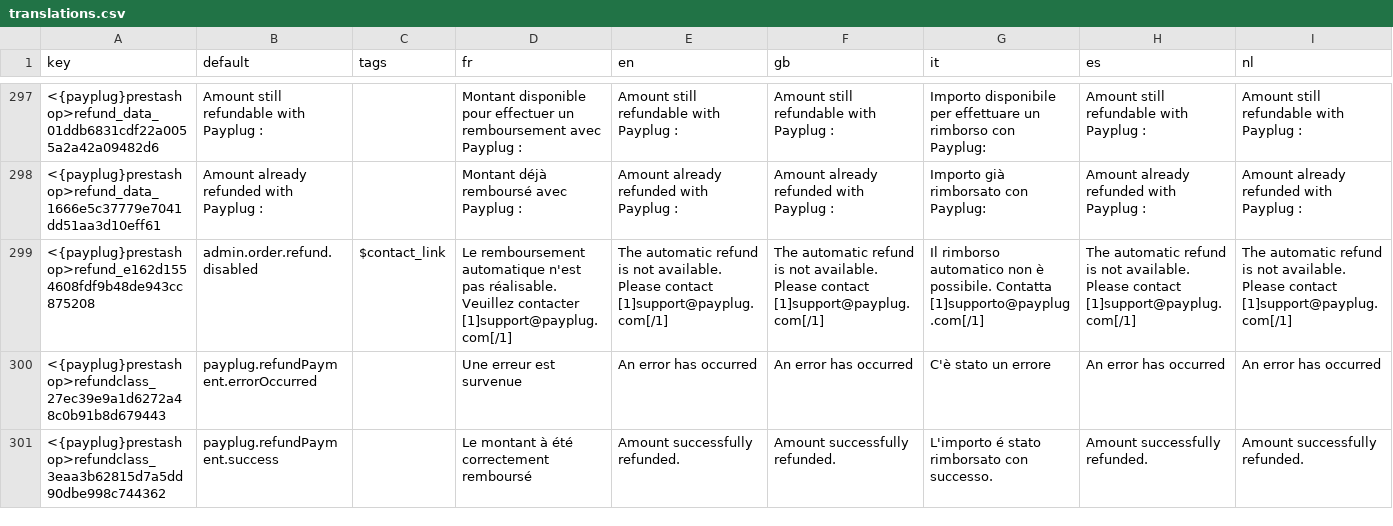
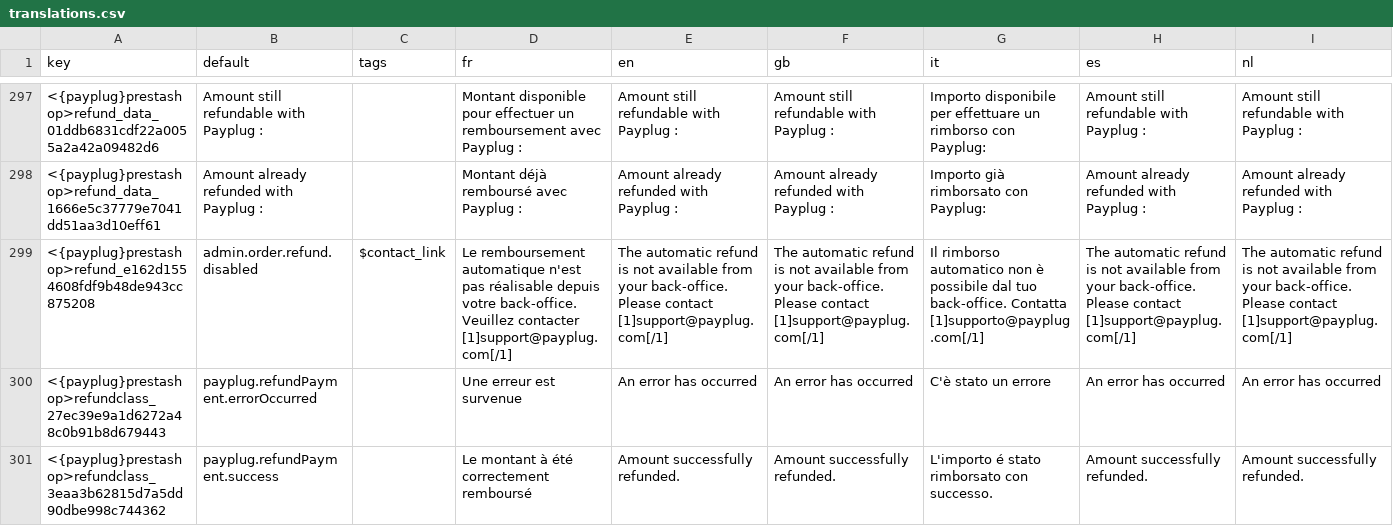
Before and after one commit to payplug/payplug-prestashop, a CSV file: dev/dist/payplug/translations.csv, drawn as a sheet; only a part is shown, gaps mark what is left out; the diff names each change by its address in the sheet, - before the commit and + after, or states it on an @@ line.

Commit message:
feat: PRE-1933: Update bundle translation in order detail

```diff
--- a/dev/dist/payplug/translations.csv
+++ b/dev/dist/payplug/translations.csv
-D299 (fr): …n'est pas réalisable. Veuillez contacter…
+D299 (fr): …n'est pas réalisable depuis votre back-office. Veuillez contacter…
-E299 (en): …is not available. Please contact…
+E299 (en): …is not available from your back-office. Please contact…
-F299 (gb): …is not available. Please contact…
+F299 (gb): …is not available from your back-office. Please contact…
-G299 (it): …non è possibile. Contatta [1]supporto@payplug.com[/1]
+G299 (it): …non è possibile dal tuo back-office. Contatta [1]supporto@payplug.com[/1]
-H299 (es): …is not available. Please contact…
+H299 (es): …is not available from your back-office. Please contact…
-I299 (nl): …is not available. Please contact…
+I299 (nl): …is not available from your back-office. Please contact…
```
Also changed, not shown: dev/dist/pspaylater/translations.csv, 6 other files.
